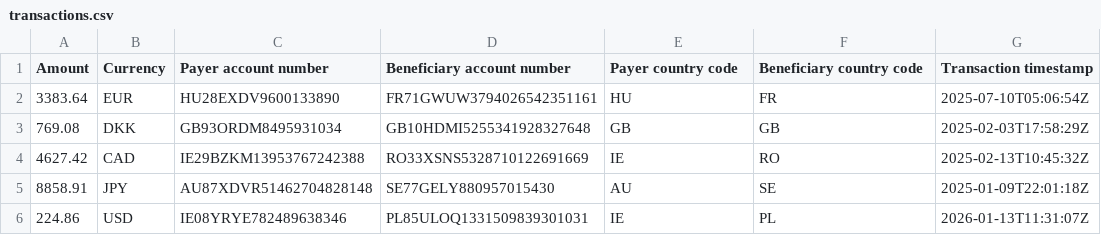
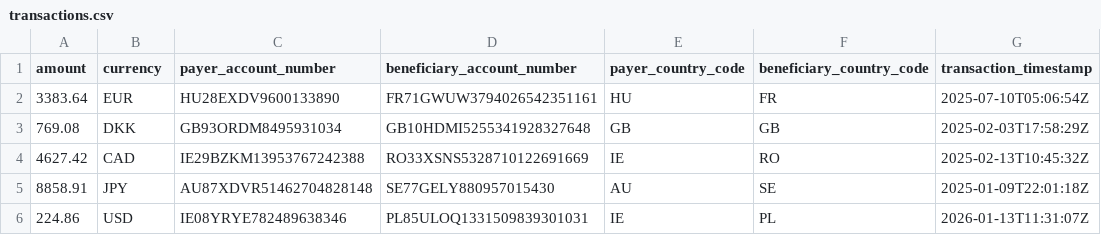
Before and after one commit to nathanbijleveld/spark-workshop, a CSV file: transactions.csv, drawn as a sheet; only a part is shown.

```diff
--- a/transactions.csv
+++ b/transactions.csv
@@ -1,2 +1,2 @@
-Amount,Currency,Payer account number,Beneficiary account number,Payer country code,Beneficiary country code,Transaction timestamp
+amount,currency,payer_account_number,beneficiary_account_number,payer_country_code,beneficiary_country_code,transaction_timestamp
 3383.64,EUR,HU28EXDV9600133890,FR71GWUW3794026542351161,HU,FR,2025-07-10T05:06:54Z
```
Also changed, not shown: 3 other files.
